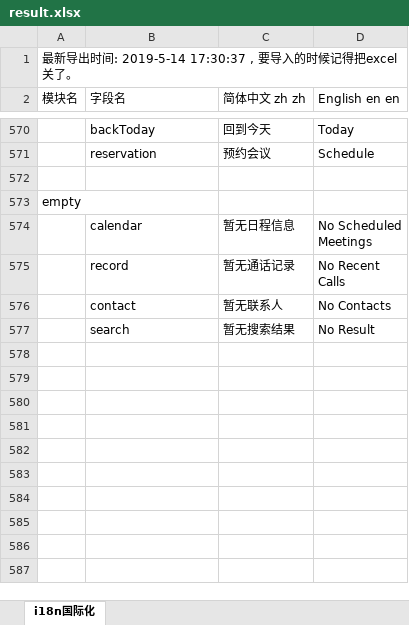
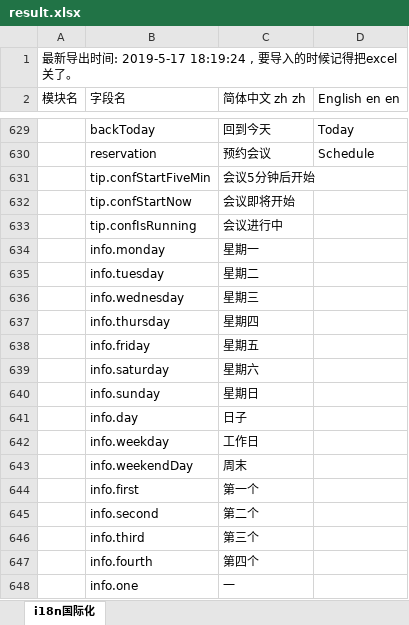
Before and after one commit to zeng450026937/vcd-h5, an Excel workbook: src/renderer/i18n/result.xlsx, sheet i18n国际化, drawn as a sheet; only a part is shown, gaps mark what is left out; the shorter side is filled out with more unchanged rows; values as stored, in another font and other column widths than the file's, no borders; the diff covers the shown part only; the diff names each change by its address in the sheet, - before the commit and + after, or states it on an @@ line.

```diff
--- a/src/renderer/i18n/result.xlsx (sheet i18n国际化)
+++ b/src/renderer/i18n/result.xlsx (sheet i18n国际化)
-A1 (模块名): …出时间: 2019-5-14 17:30:37 , 要导入…
+A1 (模块名): …出时间: 2019-5-17 18:19:24 , 要导入…
+row 631:  | tip.confStartFiveMin | 会议5分钟后开始
+row 632:  | tip.confStartNow | 会议即将开始
+row 633:  | tip.confIsRunning | 会议进行中
+row 634:  | info.monday | 星期一
+row 635:  | info.tuesday | 星期二
+row 636:  | info.wednesday | 星期三
+row 637:  | info.thursday | 星期四
+row 638:  | info.friday | 星期五
+row 639:  | info.saturday | 星期六
+row 640:  | info.sunday | 星期日
+row 641:  | info.day | 日子
+row 642:  | info.weekday | 工作日
+row 643:  | info.weekendDay | 周末
+row 644:  | info.first | 第一个
+row 645:  | info.second | 第二个
+row 646:  | info.third | 第三个
+row 647:  | info.fourth | 第四个
+row 648:  | info.one | 一
```
Also changed, not shown: 77 added rows, 3 moved rows and 12 edited cells elsewhere in this sheet, 1 other file.
